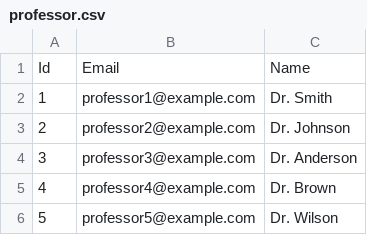
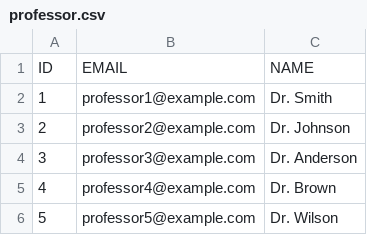
Before and after one commit to noah7000/Fall-2023-Four-Year-Plan-Project, a CSV file: Sprints/Test Data CSVs/professor.csv, drawn as a sheet; removed rows and columns are numbered as before the commit, all else as after; the diff names each change by its address in the sheet, - before the commit and + after, or states it on an @@ line.

Commit message:
Update professor.csv

```diff
--- a/Sprints/Test Data CSVs/professor.csv
+++ b/Sprints/Test Data CSVs/professor.csv
-row 1: Id | Email | Name
+row 1: ID | EMAIL | NAME
```
